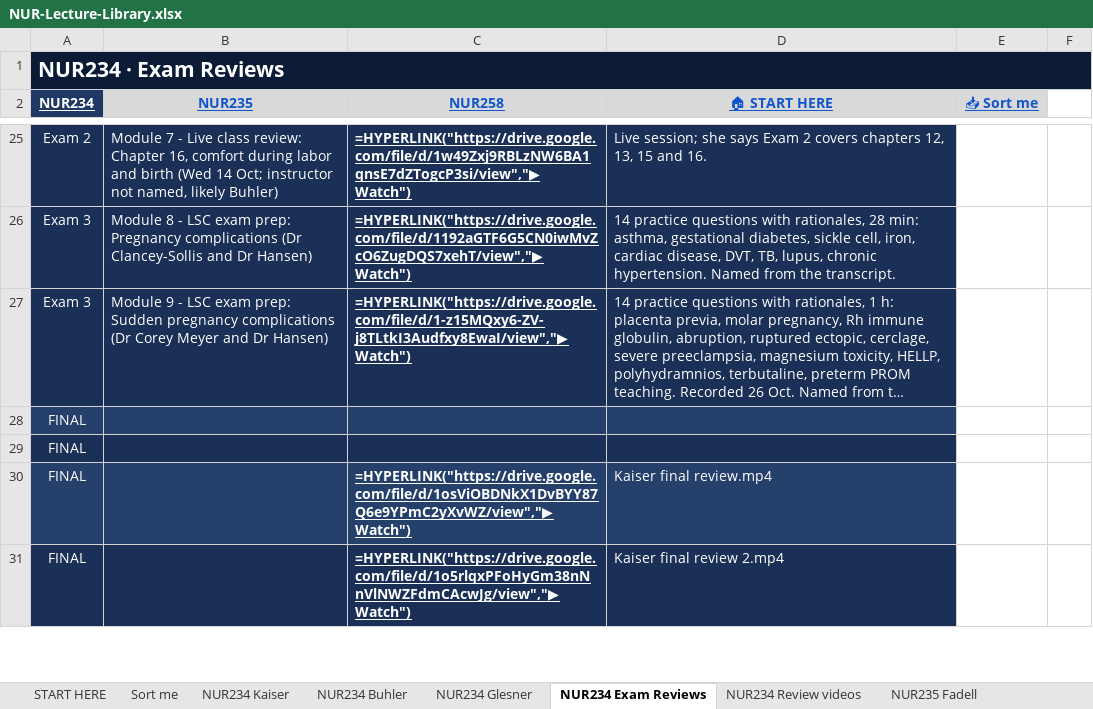
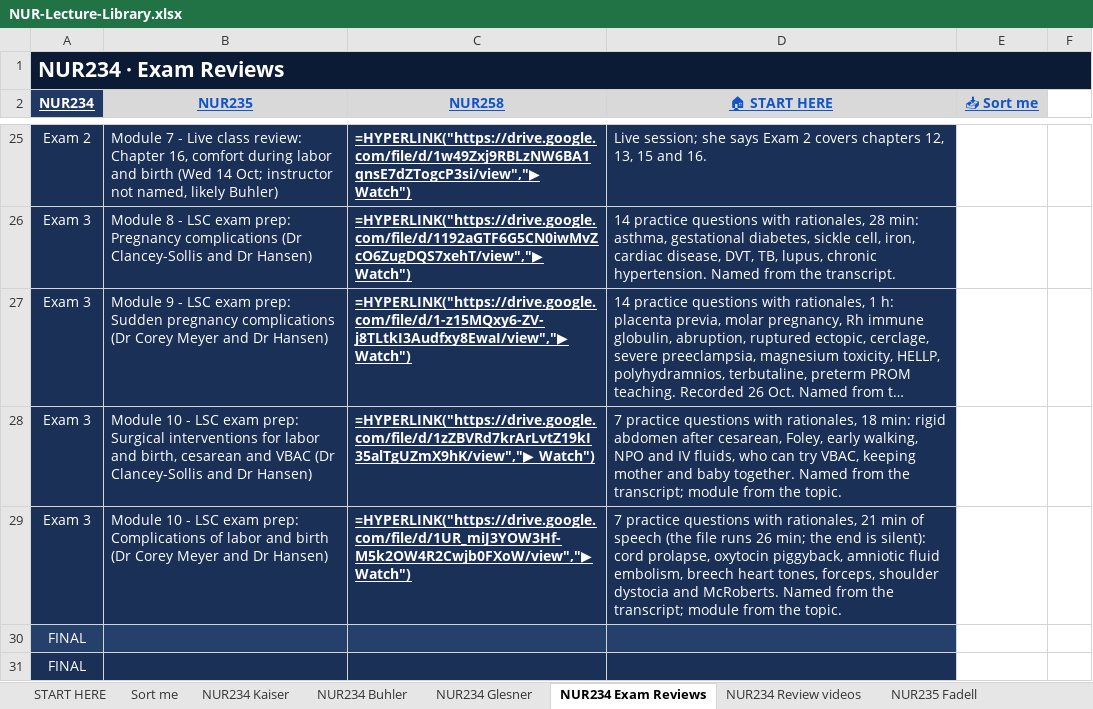
Before and after one commit to Arnold7777777/ABSN-Study-Hub, an Excel workbook: files/NUR-Lecture-Library.xlsx, sheet NUR234 Exam Reviews, drawn as a sheet; only a part is shown, gaps mark what is left out; the shorter side is filled out with more unchanged rows; long unchanged cells end in …; values as stored, in another font and other column widths than the file's, no borders; formulas without a stored value are shown as written; the diff names each change by its address in the sheet, - before the commit and + after, or states it on an @@ line.

```diff
--- a/files/NUR-Lecture-Library.xlsx (sheet NUR234 Exam Reviews)
+++ b/files/NUR-Lecture-Library.xlsx (sheet NUR234 Exam Reviews)
+row 28: Exam 3 | Module 10 - LSC exam prep: Surgical interventions for labor and birth, cesarean and VBAC (Dr Clancey-Sollis and Dr Hansen) | =HYPERLINK("https://drive.google.com/file/d/1zZBVRd7krArLvtZ19kI35alTgUZmX9hK/view","▶ Watch") | 7 practice questions with rationales, 18 min: rigid abdomen after cesarean, Foley, early walking, NPO and IV fluids, who can try VBAC, keeping mother and baby together. Named from the transcript; module from the topic.
+row 29: Exam 3 | Module 10 - LSC exam prep: Complications of labor and birth (Dr Corey Meyer and Dr Hansen) | =HYPERLINK("https://drive.google.com/file/d/1UR_miJ3YOW3Hf-M5k2OW4R2Cwjb0FXoW/view","▶ Watch") | 7 practice questions with rationales, 21 min of speech (the file runs 26 min; the end is silent): cord prolapse, oxytocin piggyback, amniotic fluid embolism, breech heart tones, forceps, shoulder dystocia and McRoberts. Named from the transcript; module from the topic.
```
Also changed, not shown: sheet NUR235 Review videos, sheet NUR258 Exam Reviews, sheet NUR258 Simmons, sheet NUR235 Exam Reviews, hidden cells, 34 other files.
